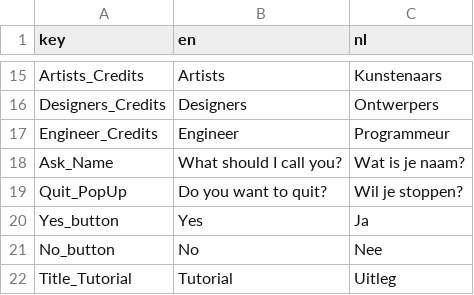
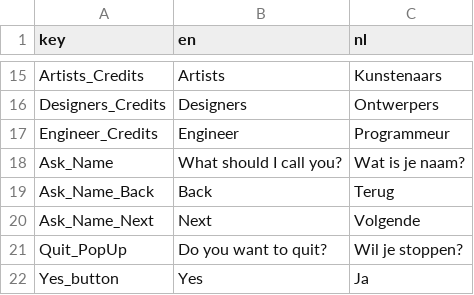
Before and after one commit to Ana-MariaIlea/ProjectShowOff, a CSV file: Assets/CustomAssets/Scripts/Localization/Resources/localisation.csv, drawn as a sheet; only a part is shown, gaps mark what is left out; the shorter side is filled out with more unchanged rows; the diff names each change by its address in the sheet, - before the commit and + after, or states it on an @@ line.

Commit message:
Fixed_MainMenu_Language

```diff
--- a/Assets/CustomAssets/Scripts/Localization/Resources/localisation.csv
+++ b/Assets/CustomAssets/Scripts/Localization/Resources/localisation.csv
+row 19: Ask_Name_Back | Back | Terug
+row 20: Ask_Name_Next | Next | Volgende
```
